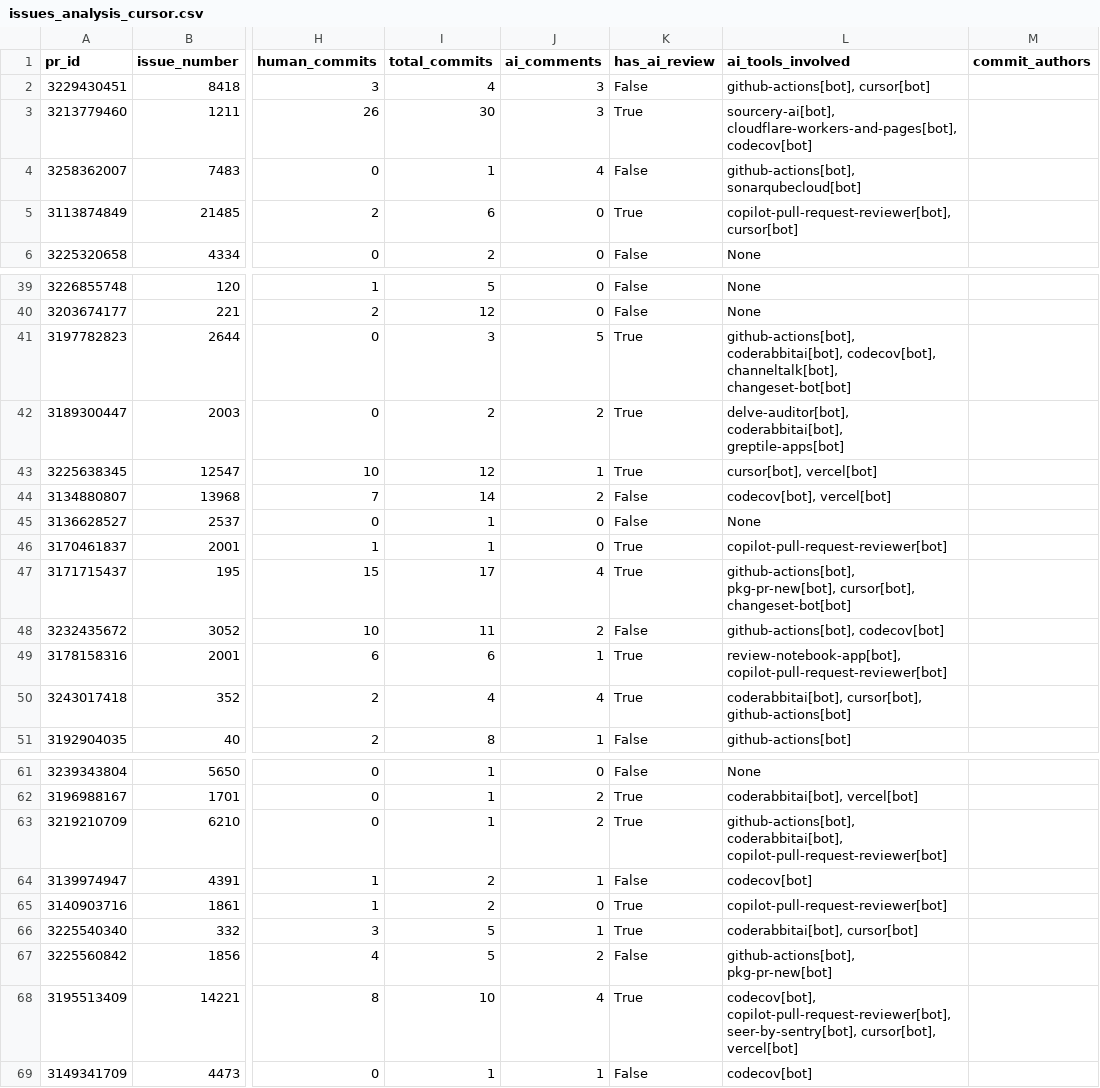
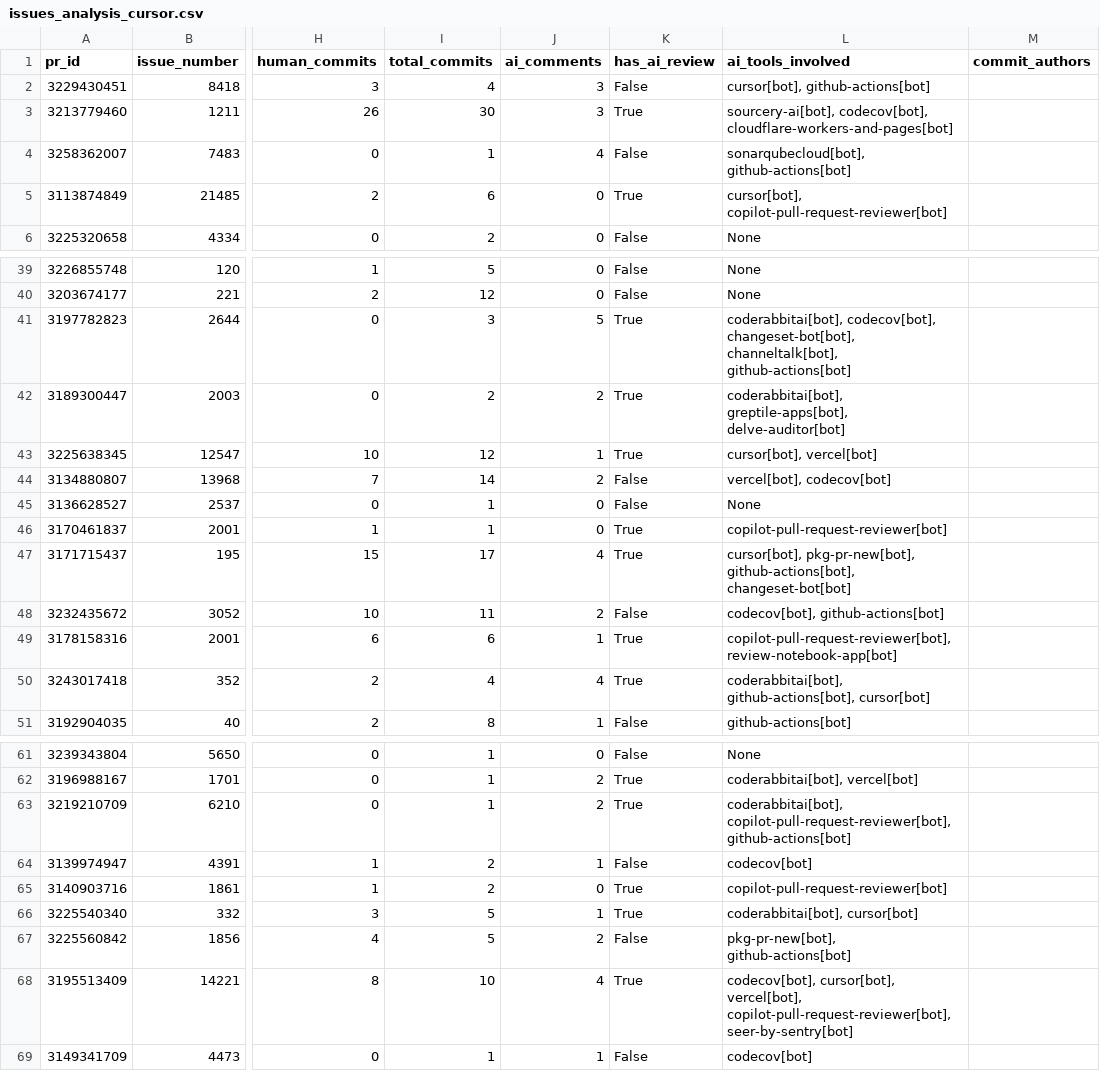
Before and after one commit to SabrinaWinckler/msr-devex, a CSV file: issues_analysis_cursor.csv, drawn as a sheet; only a part is shown, gaps mark what is left out; the diff covers the shown part only; the diff names each change by its address in the sheet, - before the commit and + after, or states it on an @@ line.

```diff
--- a/issues_analysis_cursor.csv
+++ b/issues_analysis_cursor.csv
-L2 (ai_tools_involved): github-actions[bot], cursor[bot]
+L2 (ai_tools_involved): cursor[bot], github-actions[bot]
-L3 (ai_tools_involved): sourcery-ai[bot], cloudflare-workers-and-pages[bot], codecov[bot]
+L3 (ai_tools_involved): sourcery-ai[bot], codecov[bot], cloudflare-workers-and-pages[bot]
-L4 (ai_tools_involved): github-actions[bot], sonarqubecloud[bot]
+L4 (ai_tools_involved): sonarqubecloud[bot], github-actions[bot]
-L5 (ai_tools_involved): copilot-pull-request-reviewer[bot], cursor[bot]
+L5 (ai_tools_involved): cursor[bot], copilot-pull-request-reviewer[bot]
-L41 (ai_tools_involved): github-actions[bot], coderabbitai[bot], codecov[bot], channeltalk[bot], changeset-bot[bot]
+L41 (ai_tools_involved): coderabbitai[bot], codecov[bot], changeset-bot[bot], channeltalk[bot], github-actions[bot]
-L42 (ai_tools_involved): delve-auditor[bot], coderabbitai[bot], greptile-apps[bot]
+L42 (ai_tools_involved): coderabbitai[bot], greptile-apps[bot], delve-auditor[bot]
-L44 (ai_tools_involved): codecov[bot], vercel[bot]
+L44 (ai_tools_involved): vercel[bot], codecov[bot]
-L47 (ai_tools_involved): github-actions[bot], pkg-pr-new[bot], cursor[bot], changeset-bot[bot]
+L47 (ai_tools_involved): cursor[bot], pkg-pr-new[bot], github-actions[bot], changeset-bot[bot]
-L48 (ai_tools_involved): github-actions[bot], codecov[bot]
+L48 (ai_tools_involved): codecov[bot], github-actions[bot]
-L49 (ai_tools_involved): review-notebook-app[bot], copilot-pull-request-reviewer[bot]
+L49 (ai_tools_involved): copilot-pull-request-reviewer[bot], review-notebook-app[bot]
-L50 (ai_tools_involved): coderabbitai[bot], cursor[bot], github-actions[bot]
+L50 (ai_tools_involved): coderabbitai[bot], github-actions[bot], cursor[bot]
-L63 (ai_tools_involved): github-actions[bot], coderabbitai[bot], copilot-pull-request-reviewer[bot]
+L63 (ai_tools_involved): coderabbitai[bot], copilot-pull-request-reviewer[bot], github-actions[bot]
-L67 (ai_tools_involved): github-actions[bot], pkg-pr-new[bot]
+L67 (ai_tools_involved): pkg-pr-new[bot], github-actions[bot]
-L68 (ai_tools_involved): codecov[bot], copilot-pull-request-reviewer[bot], seer-by-sentry[bot], cursor[bot], vercel[bot]
+L68 (ai_tools_involved): codecov[bot], cursor[bot], vercel[bot], copilot-pull-request-reviewer[bot], seer-by-sentry[bot]
```
Also changed, not shown: 10 edited cells elsewhere in this file, issues_analysis_claude_code.csv, issues_analysis_copilot.csv, 12 other files.
